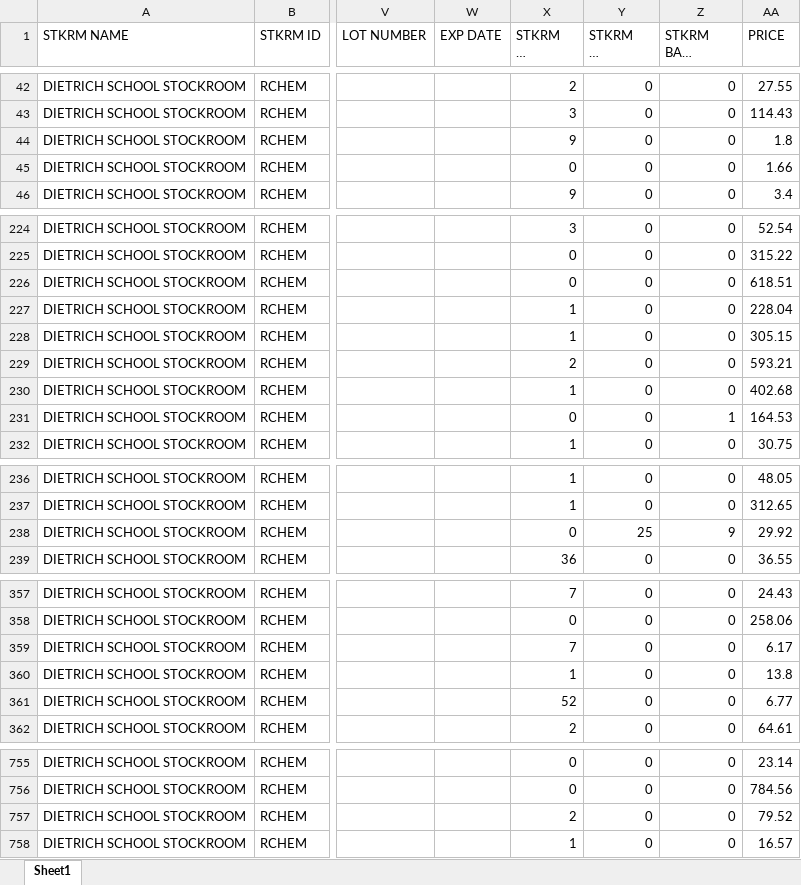
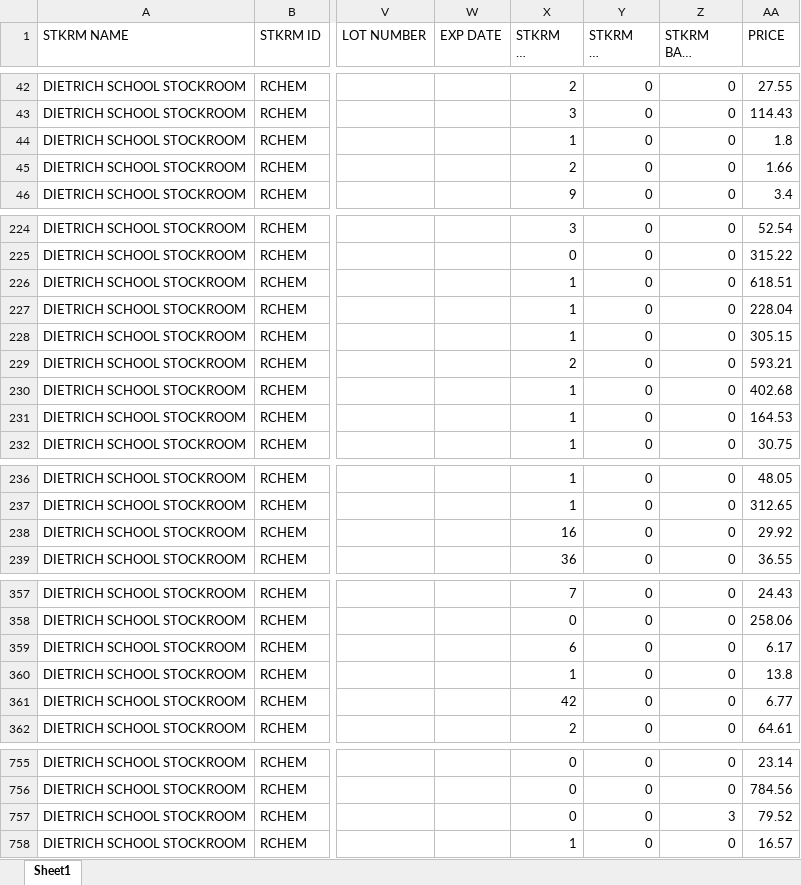
Before and after one commit to dssstockroom/dssstockroom.github.io, an Excel workbook: inventory-status-report.xlsx, sheet Sheet1, drawn as a sheet; only a part is shown, gaps mark what is left out; long unchanged cells end in …; values as stored, in another font and other column widths than the file's, no borders; the diff covers the shown part only; the diff names each change by its address in the sheet, - before the commit and + after, or states it on an @@ line.

```diff
--- a/inventory-status-report.xlsx (sheet Sheet1)
+++ b/inventory-status-report.xlsx (sheet Sheet1)
-X44 (STKRM ON HAND): 9
+X44 (STKRM ON HAND): 1
-X45 (STKRM ON HAND): 0
+X45 (STKRM ON HAND): 2
-X226 (STKRM ON HAND): 0
+X226 (STKRM ON HAND): 1
-X231 (STKRM ON HAND): 0
+X231 (STKRM ON HAND): 1
-Z231 (STKRM BACK ORDER): 1
+Z231 (STKRM BACK ORDER): 0
-X238 (STKRM ON HAND): 0
+X238 (STKRM ON HAND): 16
-Y238 (STKRM ON ORDER): 25
+Y238 (STKRM ON ORDER): 0
-Z238 (STKRM BACK ORDER): 9
+Z238 (STKRM BACK ORDER): 0
-X359 (STKRM ON HAND): 7
+X359 (STKRM ON HAND): 6
-X361 (STKRM ON HAND): 52
+X361 (STKRM ON HAND): 42
-X757 (STKRM ON HAND): 2
+X757 (STKRM ON HAND): 0
-Z757 (STKRM BACK ORDER): 0
+Z757 (STKRM BACK ORDER): 3
```
Also changed, not shown: 4 added rows and 40 edited cells elsewhere in this sheet.
